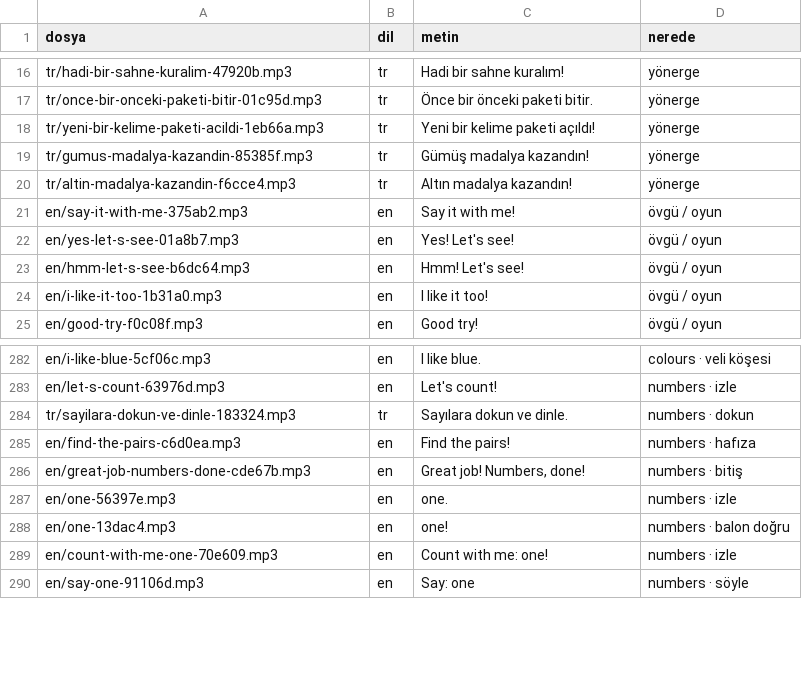
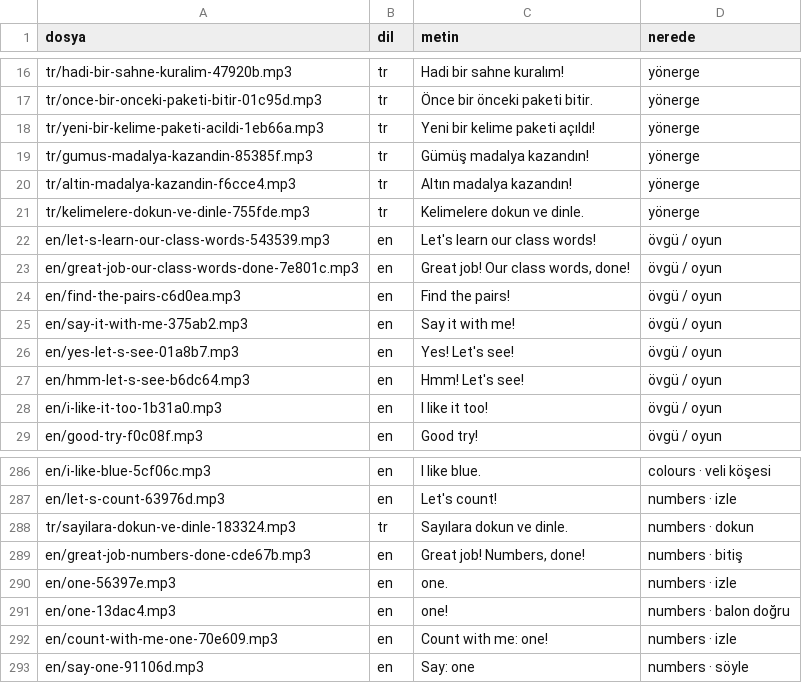
Before and after one commit to sukocrc06-cmd/acadex, a CSV file: kids/ses/kayit-metni.csv, drawn as a sheet; only a part is shown, gaps mark what is left out; removed rows and columns are numbered as before the commit, all else as after; the diff names each change by its address in the sheet, - before the commit and + after, or states it on an @@ line.

```diff
--- a/kids/ses/kayit-metni.csv
+++ b/kids/ses/kayit-metni.csv
+row 21: tr/kelimelere-dokun-ve-dinle-755fde.mp3 | tr | Kelimelere dokun ve dinle. | yönerge
+row 22: en/let-s-learn-our-class-words-543539.mp3 | en | Let's learn our class words! | övgü / oyun
+row 23: en/great-job-our-class-words-done-7e801c.mp3 | en | Great job! Our class words, done! | övgü / oyun
+row 24: en/find-the-pairs-c6d0ea.mp3 | en | Find the pairs! | övgü / oyun
-row 285: en/find-the-pairs-c6d0ea.mp3 | en | Find the pairs! | numbers · hafıza
```
Also changed, not shown: 28 other files.
